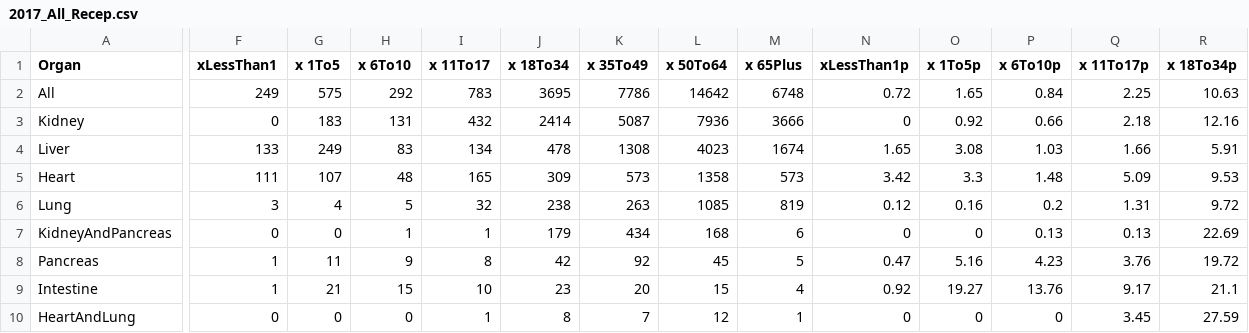
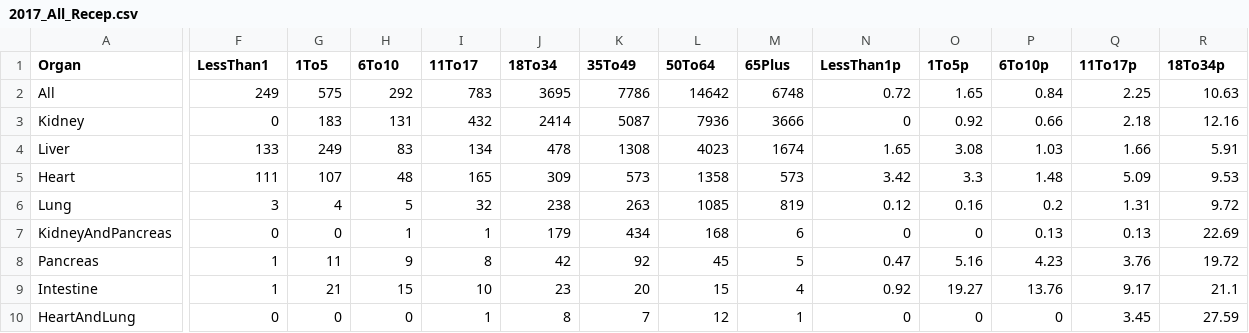
Before and after one commit to pacunningham821/Organs, a CSV file: 2017_All_Recep.csv, drawn as a sheet; only a part is shown, gaps mark what is left out; the diff covers the shown part only; the diff names each change by its address in the sheet, - before the commit and + after, or states it on an @@ line.

Commit message:
No seriously, fixed column names

```diff
--- a/2017_All_Recep.csv
+++ b/2017_All_Recep.csv
-F1: xLessThan1
+F1: LessThan1
-G1: x 1To5
+G1: 1To5
-H1: x 6To10
+H1: 6To10
-I1: x 11To17
+I1: 11To17
-J1: x 18To34
+J1: 18To34
-K1: x 35To49
+K1: 35To49
-L1: x 50To64
+L1: 50To64
-M1: x 65Plus
+M1: 65Plus
-N1: xLessThan1p
+N1: LessThan1p
-O1: x 1To5p
+O1: 1To5p
-P1: x 6To10p
+P1: 6To10p
-Q1: x 11To17p
+Q1: 11To17p
-R1: x 18To34p
+R1: 18To34p
```
Also changed, not shown: 3 edited cells elsewhere in this file.
